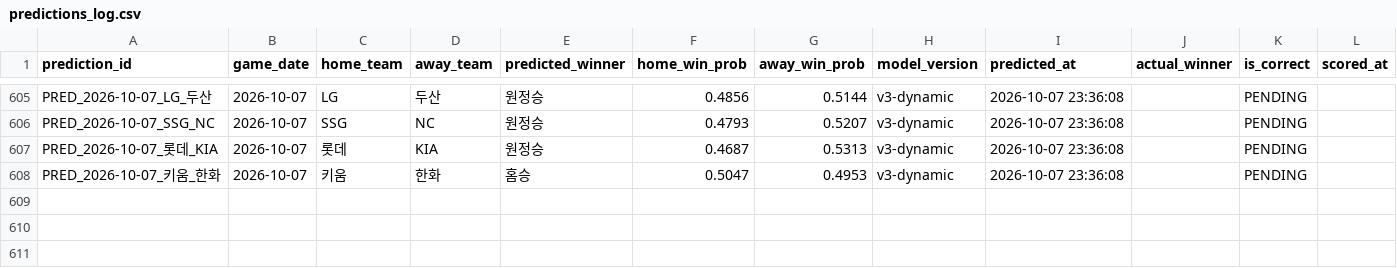
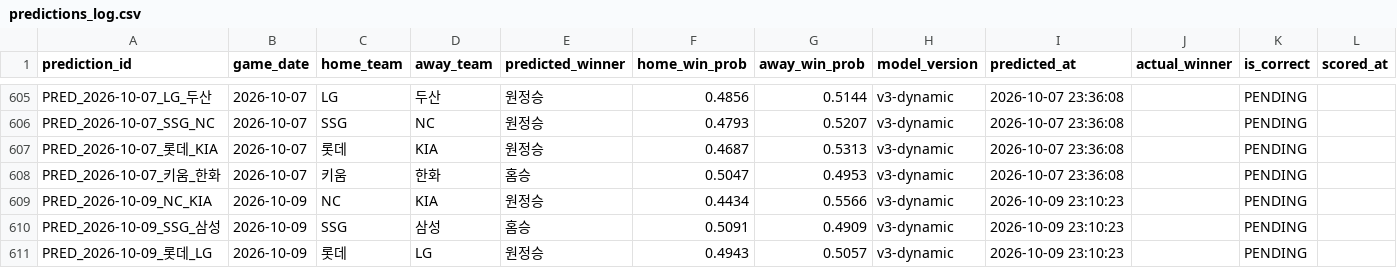
Before and after one commit to limanho001014-create/kbo-predictor-dynamic, a CSV file: data/predictions_log.csv, drawn as a sheet; only a part is shown, gaps mark what is left out.

```diff
--- a/data/predictions_log.csv
+++ b/data/predictions_log.csv
@@ -608 +608,4 @@ PRED_2026-10-07_롯데_KIA,2026-10-07,롯데,KIA,원정승,0.4687,0.5313,v3-dyna
 PRED_2026-10-07_키움_한화,2026-10-07,키움,한화,홈승,0.5047,0.4953,v3-dynamic,2026-10-07 23:36:08,,PENDING,
+PRED_2026-10-09_NC_KIA,2026-10-09,NC,KIA,원정승,0.4434,0.5566,v3-dynamic,2026-10-09 23:10:23,,PENDING,
+PRED_2026-10-09_SSG_삼성,2026-10-09,SSG,삼성,홈승,0.5091,0.4909,v3-dynamic,2026-10-09 23:10:23,,PENDING,
+PRED_2026-10-09_롯데_LG,2026-10-09,롯데,LG,원정승,0.4943,0.5057,v3-dynamic,2026-10-09 23:10:23,,PENDING,
```
Also changed, not shown: data/games_history.csv, data/players_latest_hitter.csv, 7 other files.
